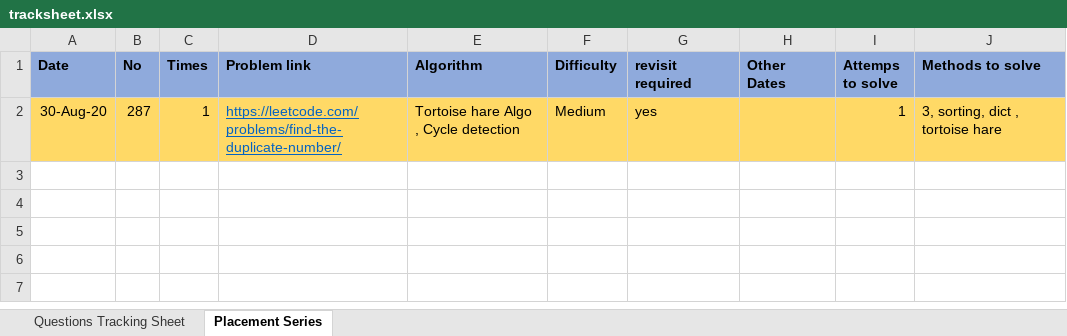
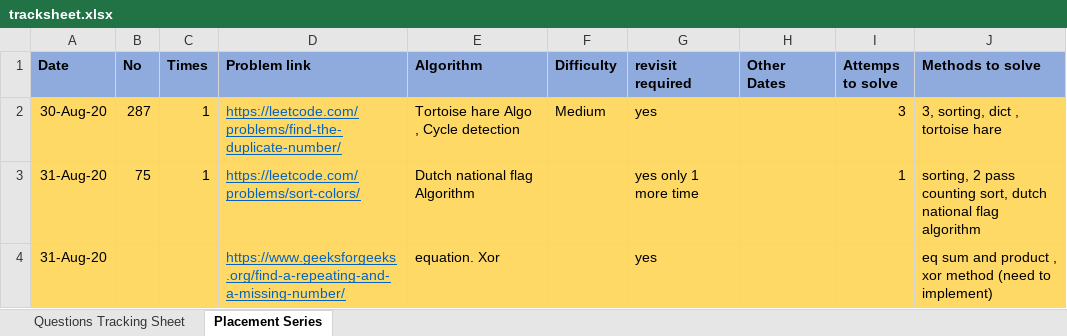
Before and after one commit to mohitsinghnegi1/CodingQuestions, an Excel workbook: tracksheet.xlsx, sheet Placement Series, drawn as a sheet; values as stored, in another font and other column widths than the file's, no borders; the diff names each change by its address in the sheet, - before the commit and + after, or states it on an @@ line.

```diff
--- a/tracksheet.xlsx (sheet Placement Series)
+++ b/tracksheet.xlsx (sheet Placement Series)
-I2 (Attemps to solve): 1
+I2 (Attemps to solve): 3
+row 3: 31-Aug-20 | 75 | 1 | https://leetcode.com/problems/sort-colors/ | Dutch national flag Algorithm |  | yes only 1 more time |  | 1 | sorting, 2 pass counting sort, dutch national flag algorithm
+row 4: 31-Aug-20 |  |  | https://www.geeksforgeeks.org/find-a-repeating-and-a-missing-number/ | equation. Xor |  | yes |  |  | eq sum and product , xor method (need to implement)
```
Also changed, not shown: 2 other files.
